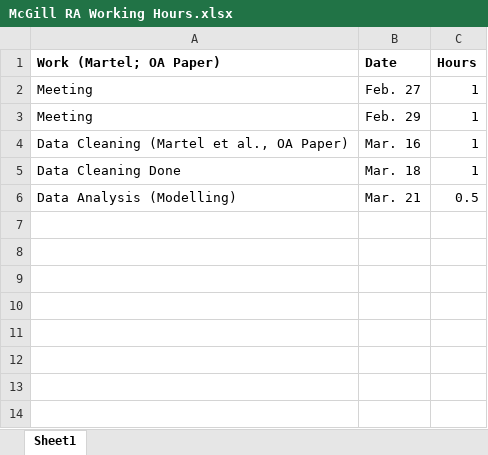
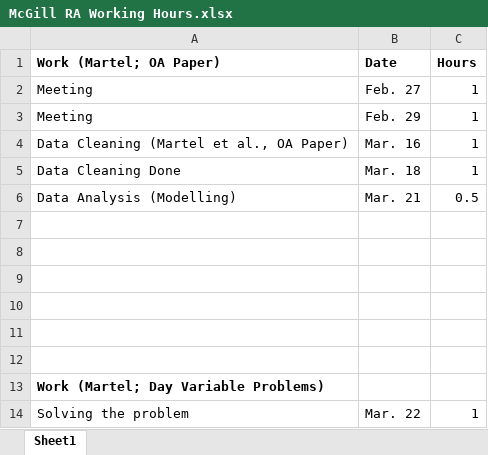
Before and after one commit to Jiaqi-Bi-Not-PhD/Pain-Research-1-Dr-Marc-O-Martel, an Excel workbook: McGill RA Working Hours.xlsx, sheet Sheet1, drawn as a sheet; values as stored, in another font and other column widths than the file's, no borders; the diff names each change by its address in the sheet, - before the commit and + after, or states it on an @@ line.

```diff
--- a/McGill RA Working Hours.xlsx (sheet Sheet1)
+++ b/McGill RA Working Hours.xlsx (sheet Sheet1)
+row 7: (empty)
+row 8: (empty)
+row 9: (empty)
+row 10: (empty)
+row 11: (empty)
+row 12: (empty)
+row 13: Work (Martel; Day Variable Problems)
+row 14: Solving the problem | Mar. 22 | 1
```
Also changed, not shown: 5 other files.
